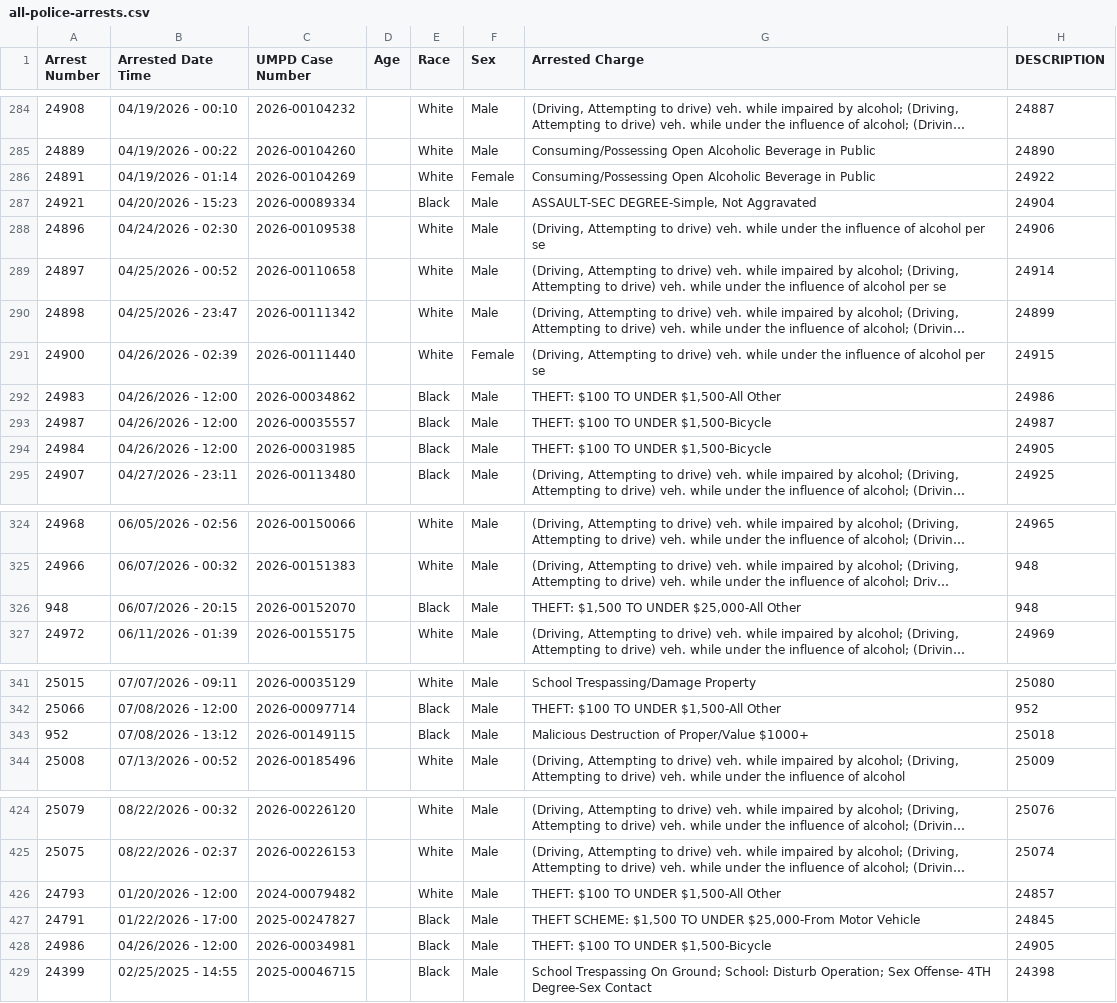
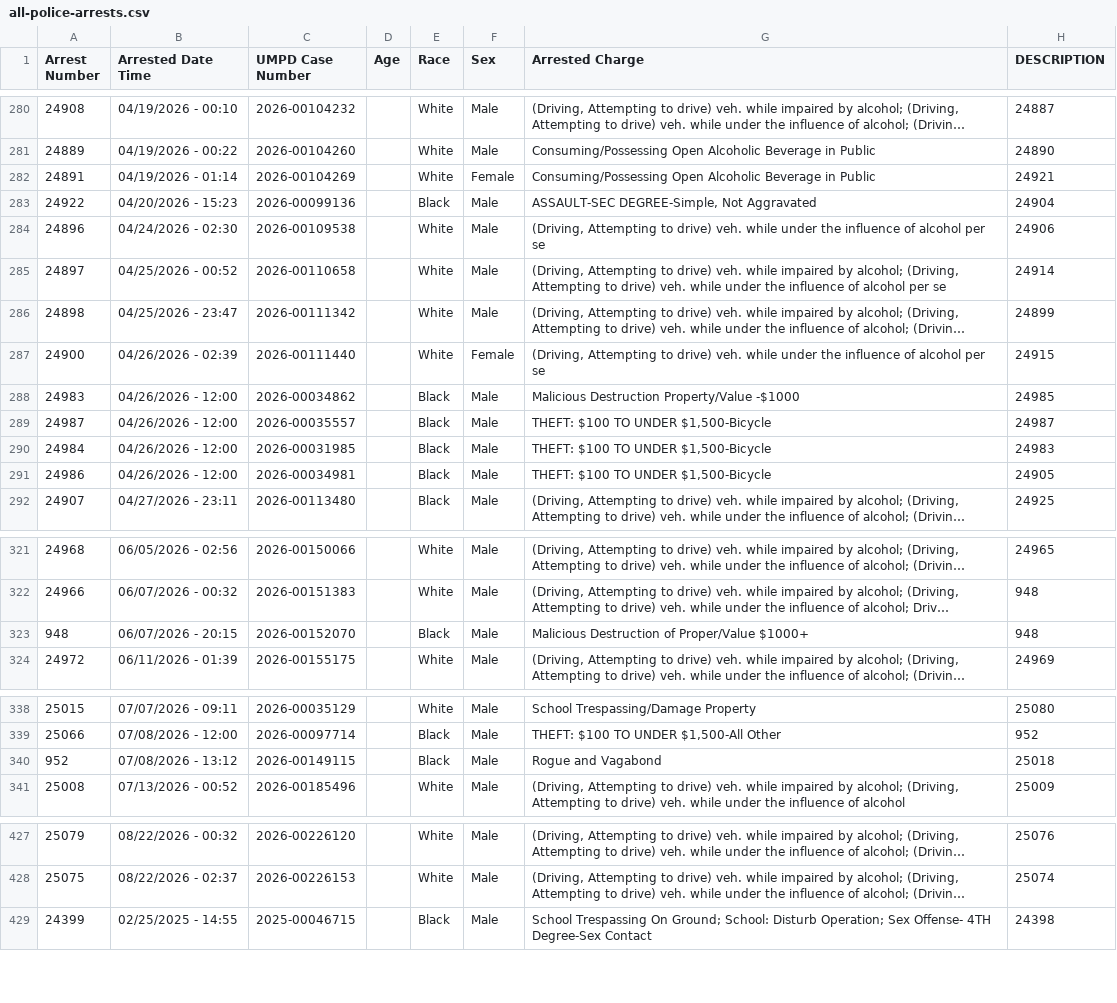
Before and after one commit to dwillis/umpd-logs, a CSV file: data/all-police-arrests.csv, drawn as a sheet; only a part is shown, gaps mark what is left out; long unchanged cells end in …; addresses are those after the commit; the diff covers the shown part only; the diff names each change by its address in the sheet, - before the commit and + after, or states it on an @@ line.

```diff
--- a/data/all-police-arrests.csv
+++ b/data/all-police-arrests.csv
-H282 (DESCRIPTION): 24922
+H282 (DESCRIPTION): 24921
@@ row 287 moved to row 388: 24921 @@
@@ row 383 moved to row 283: 24922 @@
-G288 (Arrested Charge): THEFT: $100 TO UNDER $1,500-All Other
+G288 (Arrested Charge): Malicious Destruction Property/Value -$1000
-H288 (DESCRIPTION): 24986
+H288 (DESCRIPTION): 24985
-H290 (DESCRIPTION): 24905
+H290 (DESCRIPTION): 24983
@@ row 428 moved to row 291: 24986 @@
-G323 (Arrested Charge): THEFT: $1,500 TO UNDER $25,000-All Other
+G323 (Arrested Charge): Malicious Destruction of Proper/Value $1000+
-G340 (Arrested Charge): Malicious Destruction of Proper/Value $1000+
+G340 (Arrested Charge): Rogue and Vagabond
@@ row 426 moved to row 224: 24793 @@
@@ row 427 moved to row 226: 24791 @@
```
Also changed, not shown: 8 added rows, 8 removed rows, 19 moved rows and 30 edited cells elsewhere in this file, 1 other file.
